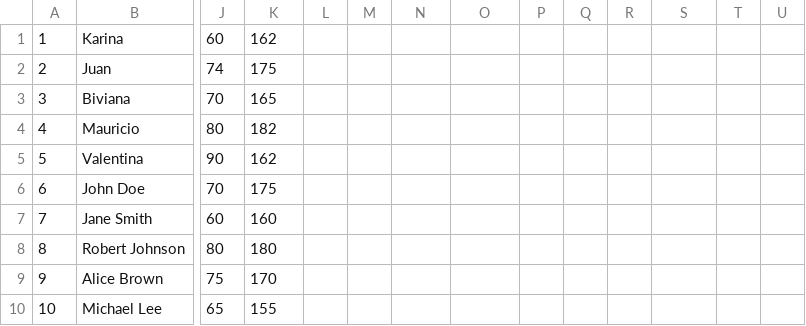
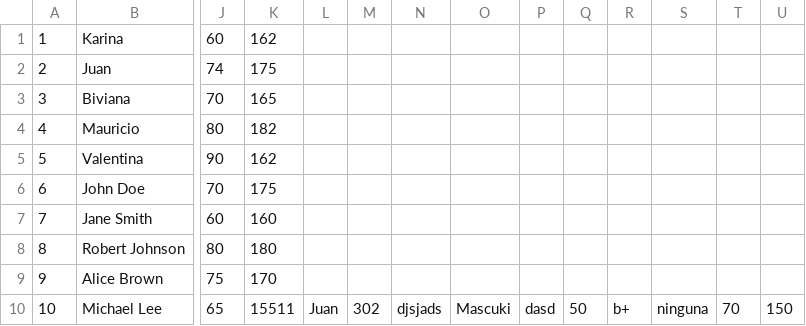
Before and after one commit to JFGarciaR2/Final-Project, a CSV file: patients.csv, drawn as a sheet; only a part is shown, gaps mark what is left out; the diff names each change by its address in the sheet, - before the commit and + after, or states it on an @@ line.

Commit message:
Update patients.csv

```diff
--- a/patients.csv
+++ b/patients.csv
-K10: 155
+K10: 15511
-L10: (empty)
+L10: Juan
-M10: (empty)
+M10: 302
-N10: (empty)
+N10: djsjads
-O10: (empty)
+O10: Mascuki
-P10: (empty)
+P10: dasd
-Q10: (empty)
+Q10: 50
-R10: (empty)
+R10: b+
-S10: (empty)
+S10: ninguna
-T10: (empty)
+T10: 70
-U10: (empty)
+U10: 150
```
